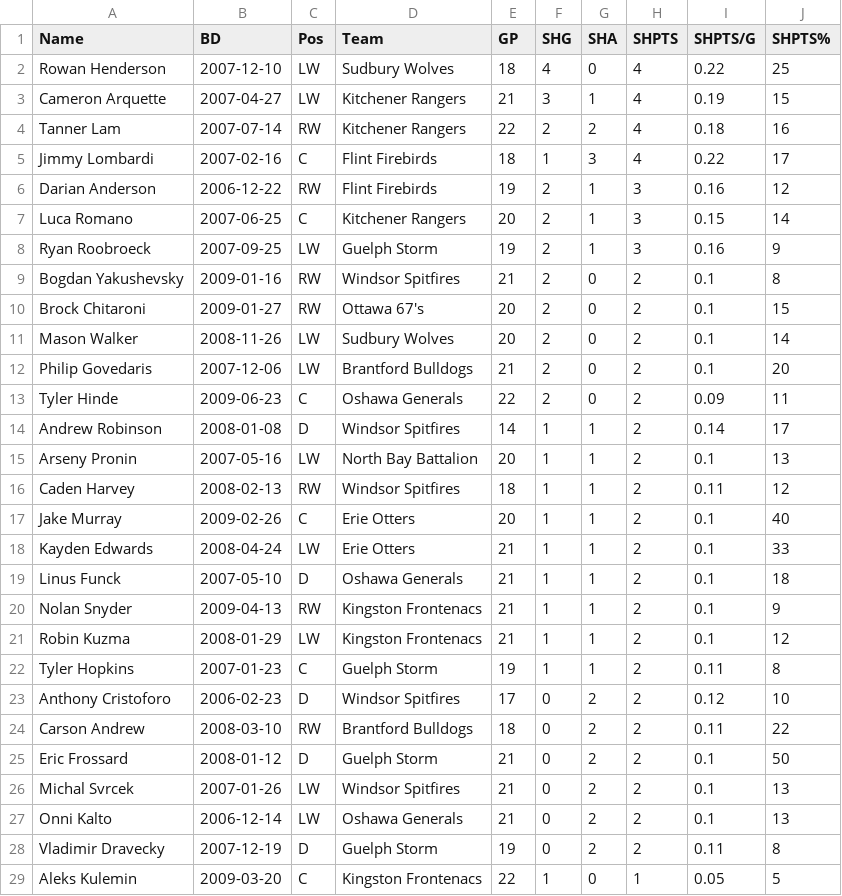
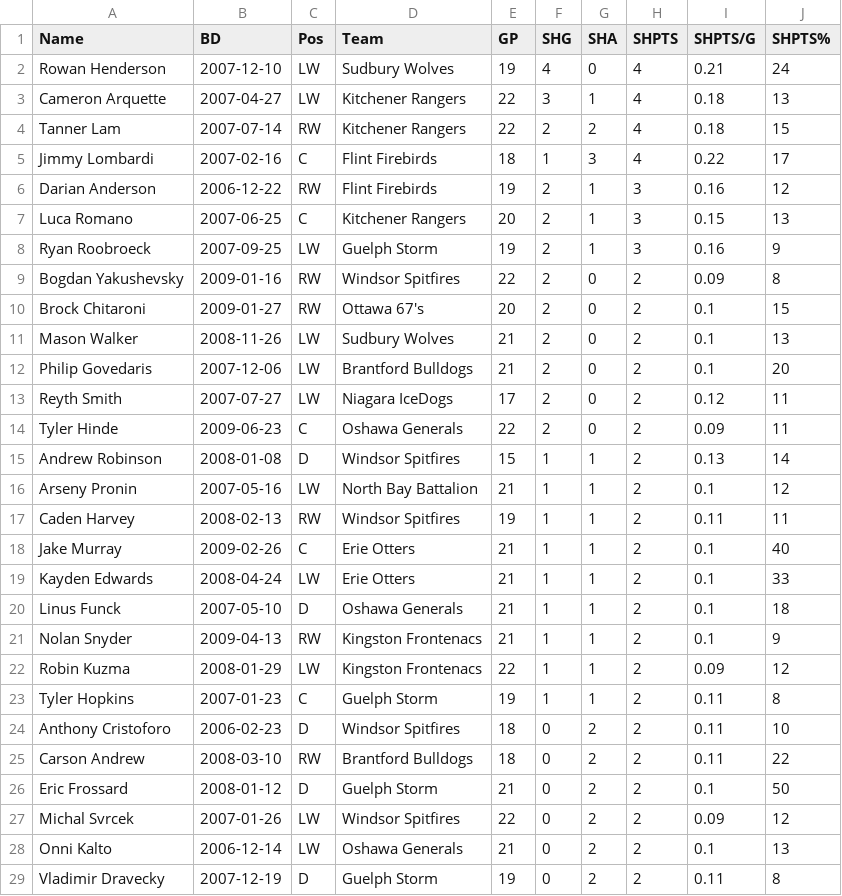
Before and after one commit to NoahCornish/OHLDataHub, a CSV file: data/current/sh.csv, drawn as a sheet; only a part is shown; the shorter side is filled out with more unchanged rows; the diff covers the shown part only.

```diff
--- a/data/current/sh.csv
+++ b/data/current/sh.csv
@@ -1,18 +1,19 @@
 "Name","BD","Pos","Team","GP","SHG","SHA","SHPTS","SHPTS/G","SHPTS%"
-"Rowan Henderson",2007-12-10,"LW","Sudbury Wolves",18,4,0,4,0.22,25
-"Cameron Arquette",2007-04-27,"LW","Kitchener Rangers",21,3,1,4,0.19,15
-"Tanner Lam",2007-07-14,"RW","Kitchener Rangers",22,2,2,4,0.18,16
+"Rowan Henderson",2007-12-10,"LW","Sudbury Wolves",19,4,0,4,0.21,24
+"Cameron Arquette",2007-04-27,"LW","Kitchener Rangers",22,3,1,4,0.18,13
+"Tanner Lam",2007-07-14,"RW","Kitchener Rangers",22,2,2,4,0.18,15
 "Jimmy Lombardi",2007-02-16,"C","Flint Firebirds",18,1,3,4,0.22,17
 "Darian Anderson",2006-12-22,"RW","Flint Firebirds",19,2,1,3,0.16,12
-"Luca Romano",2007-06-25,"C","Kitchener Rangers",20,2,1,3,0.15,14
+"Luca Romano",2007-06-25,"C","Kitchener Rangers",20,2,1,3,0.15,13
 "Ryan Roobroeck",2007-09-25,"LW","Guelph Storm",19,2,1,3,0.16,9
-"Bogdan Yakushevsky",2009-01-16,"RW","Windsor Spitfires",21,2,0,2,0.1,8
+"Bogdan Yakushevsky",2009-01-16,"RW","Windsor Spitfires",22,2,0,2,0.09,8
 "Brock Chitaroni",2009-01-27,"RW","Ottawa 67's",20,2,0,2,0.1,15
-"Mason Walker",2008-11-26,"LW","Sudbury Wolves",20,2,0,2,0.1,14
+"Mason Walker",2008-11-26,"LW","Sudbury Wolves",21,2,0,2,0.1,13
 "Philip Govedaris",2007-12-06,"LW","Brantford Bulldogs",21,2,0,2,0.1,20
+"Reyth Smith",2007-07-27,"LW","Niagara IceDogs",17,2,0,2,0.12,11
 "Tyler Hinde",2009-06-23,"C","Oshawa Generals",22,2,0,2,0.09,11
-"Andrew Robinson",2008-01-08,"D","Windsor Spitfires",14,1,1,2,0.14,17
-"Arseny Pronin",2007-05-16,"LW","North Bay Battalion",20,1,1,2,0.1,13
-"Caden Harvey",2008-02-13,"RW","Windsor Spitfires",18,1,1,2,0.11,12
-"Jake Murray",2009-02-26,"C","Erie Otters",20,1,1,2,0.1,40
+"Andrew Robinson",2008-01-08,"D","Windsor Spitfires",15,1,1,2,0.13,14
+"Arseny Pronin",2007-05-16,"LW","North Bay Battalion",21,1,1,2,0.1,12
+"Caden Harvey",2008-02-13,"RW","Windsor Spitfires",19,1,1,2,0.11,11
+"Jake Murray",2009-02-26,"C","Erie Otters",21,1,1,2,0.1,40
 "Kayden Edwards",2008-04-24,"LW","Erie Otters",21,1,1,2,0.1,33
@@ -20,8 +21,8 @@
 "Nolan Snyder",2009-04-13,"RW","Kingston Frontenacs",21,1,1,2,0.1,9
-"Robin Kuzma",2008-01-29,"LW","Kingston Frontenacs",21,1,1,2,0.1,12
+"Robin Kuzma",2008-01-29,"LW","Kingston Frontenacs",22,1,1,2,0.09,12
 "Tyler Hopkins",2007-01-23,"C","Guelph Storm",19,1,1,2,0.11,8
-"Anthony Cristoforo",2006-02-23,"D","Windsor Spitfires",17,0,2,2,0.12,10
+"Anthony Cristoforo",2006-02-23,"D","Windsor Spitfires",18,0,2,2,0.11,10
 "Carson Andrew",2008-03-10,"RW","Brantford Bulldogs",18,0,2,2,0.11,22
 "Eric Frossard",2008-01-12,"D","Guelph Storm",21,0,2,2,0.1,50
-"Michal Svrcek",2007-01-26,"LW","Windsor Spitfires",21,0,2,2,0.1,13
+"Michal Svrcek",2007-01-26,"LW","Windsor Spitfires",22,0,2,2,0.09,12
 "Onni Kalto",2006-12-14,"LW","Oshawa Generals",21,0,2,2,0.1,13
```
Also changed, not shown: 2 removed rows and 122 edited cells elsewhere in this file, data/current/draft.csv, data/current/ev.csv, 5 other files.
